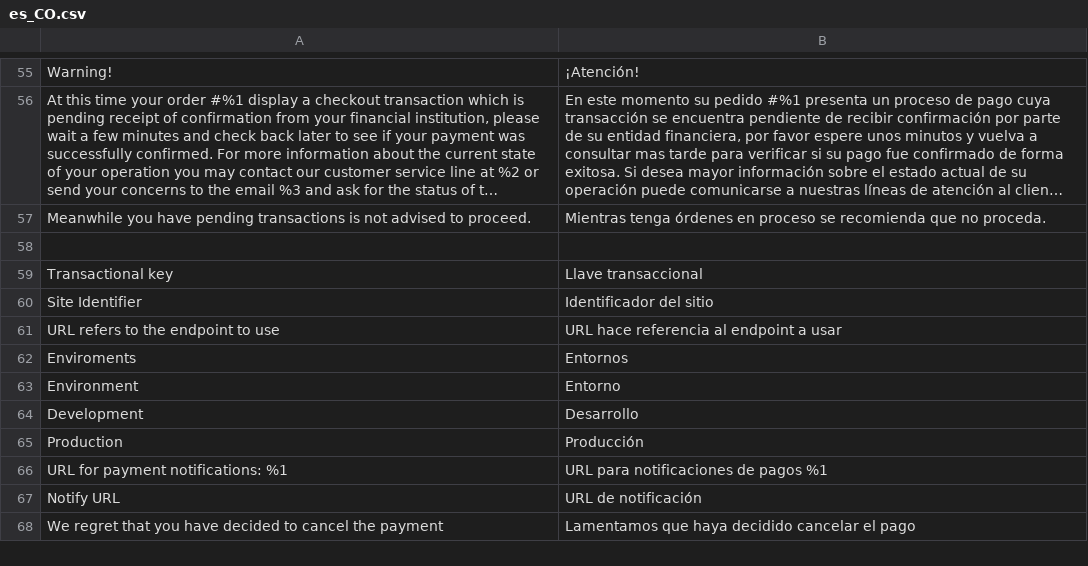
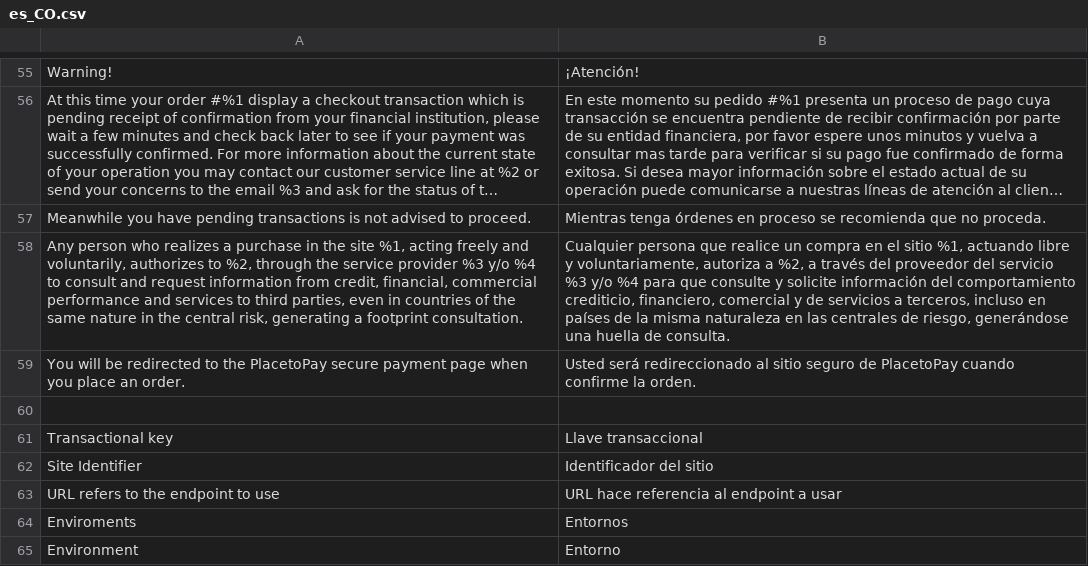
Before and after one commit to placetopay-org/magento2-placetopay, a CSV file: i18n/es_CO.csv, drawn as a sheet; only a part is shown, gaps mark what is left out; the shorter side is filled out with more unchanged rows; long unchanged cells end in …; the diff names each change by its address in the sheet, - before the commit and + after, or states it on an @@ line.

Commit message:
Add security message to payment method

```diff
--- a/i18n/es_CO.csv
+++ b/i18n/es_CO.csv
+row 58: Any person who realizes a purchase in the site %1, acting freely and voluntarily, authorizes to %2, through the service provider %3 y/o %4 to consult and request information from credit, financial, commercial performance and services to third parties, even in countries of the same nature in the central risk, generating a footprint consultation. | Cualquier persona que realice un compra en el sitio %1, actuando libre y voluntariamente, autoriza a %2, a través del proveedor del servicio %3 y/o %4 para que consulte y solicite información del comportamiento crediticio, financiero, comercial y de servicios a terceros, incluso en países de la misma naturaleza en las centrales de riesgo, generándose una huella de consulta.
+row 59: You will be redirected to the PlacetoPay secure payment page when you place an order. | Usted será redireccionado al sitio seguro de PlacetoPay cuando confirme la orden.
```
Also changed, not shown: i18n/en_US.csv, i18n/es_ES.csv, 4 other files.
